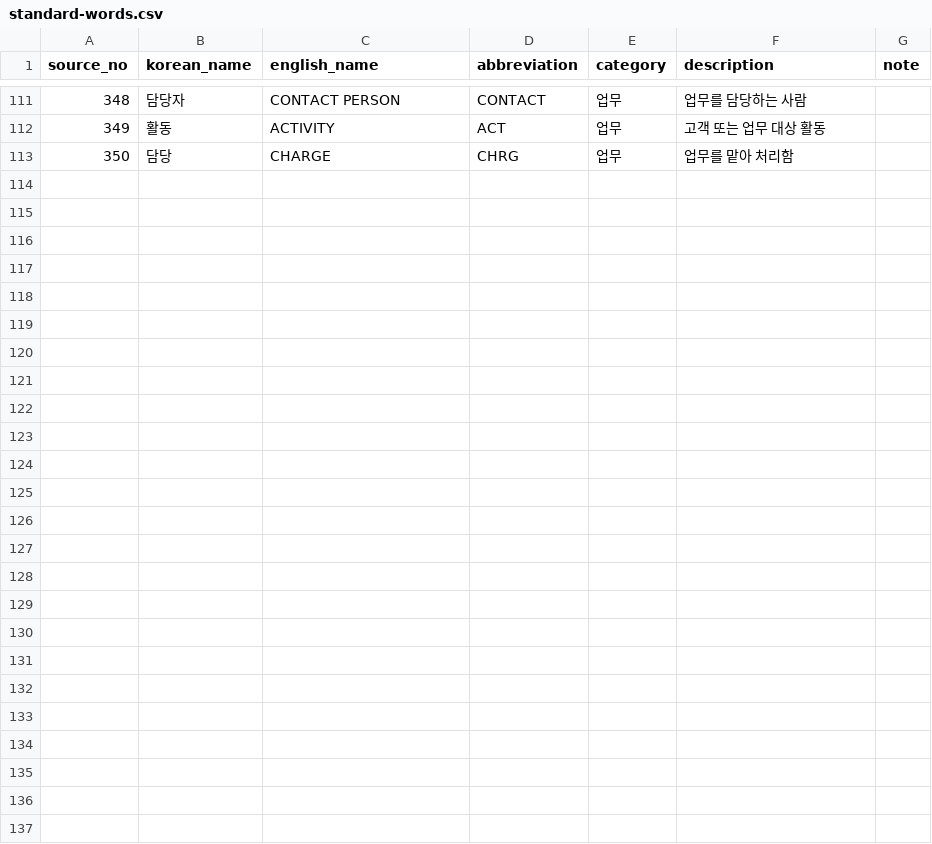
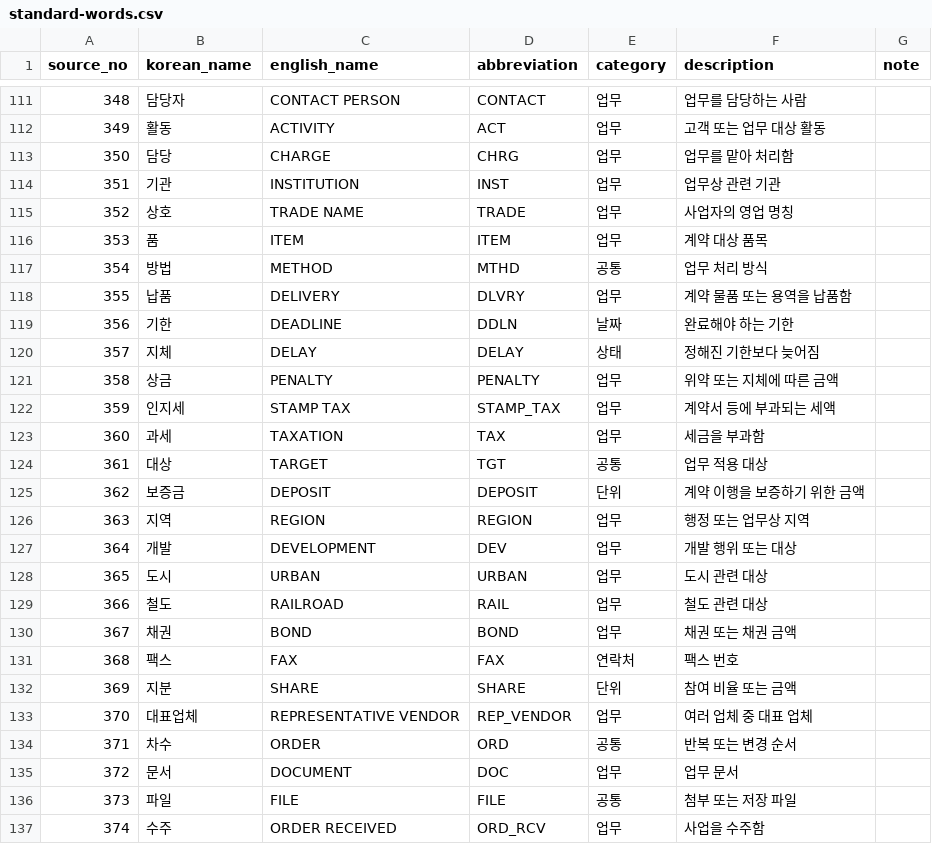
Before and after one commit to MrKkondae/business-management-system, a CSV file: docs/02.architecture/02.data-architecture/01.standard/standard-words.csv, drawn as a sheet; only a part is shown, gaps mark what is left out; the diff names each change by its address in the sheet, - before the commit and + after, or states it on an @@ line.

```diff
--- a/docs/02.architecture/02.data-architecture/01.standard/standard-words.csv
+++ b/docs/02.architecture/02.data-architecture/01.standard/standard-words.csv
+row 114: 351 | 기관 | INSTITUTION | INST | 업무 | 업무상 관련 기관
+row 115: 352 | 상호 | TRADE NAME | TRADE | 업무 | 사업자의 영업 명칭
+row 116: 353 | 품 | ITEM | ITEM | 업무 | 계약 대상 품목
+row 117: 354 | 방법 | METHOD | MTHD | 공통 | 업무 처리 방식
+row 118: 355 | 납품 | DELIVERY | DLVRY | 업무 | 계약 물품 또는 용역을 납품함
+row 119: 356 | 기한 | DEADLINE | DDLN | 날짜 | 완료해야 하는 기한
+row 120: 357 | 지체 | DELAY | DELAY | 상태 | 정해진 기한보다 늦어짐
+row 121: 358 | 상금 | PENALTY | PENALTY | 업무 | 위약 또는 지체에 따른 금액
+row 122: 359 | 인지세 | STAMP TAX | STAMP_TAX | 업무 | 계약서 등에 부과되는 세액
+row 123: 360 | 과세 | TAXATION | TAX | 업무 | 세금을 부과함
+row 124: 361 | 대상 | TARGET | TGT | 공통 | 업무 적용 대상
+row 125: 362 | 보증금 | DEPOSIT | DEPOSIT | 단위 | 계약 이행을 보증하기 위한 금액
+row 126: 363 | 지역 | REGION | REGION | 업무 | 행정 또는 업무상 지역
+row 127: 364 | 개발 | DEVELOPMENT | DEV | 업무 | 개발 행위 또는 대상
+row 128: 365 | 도시 | URBAN | URBAN | 업무 | 도시 관련 대상
+row 129: 366 | 철도 | RAILROAD | RAIL | 업무 | 철도 관련 대상
+row 130: 367 | 채권 | BOND | BOND | 업무 | 채권 또는 채권 금액
+row 131: 368 | 팩스 | FAX | FAX | 연락처 | 팩스 번호
+row 132: 369 | 지분 | SHARE | SHARE | 단위 | 참여 비율 또는 금액
+row 133: 370 | 대표업체 | REPRESENTATIVE VENDOR | REP_VENDOR | 업무 | 여러 업체 중 대표 업체
+row 134: 371 | 차수 | ORDER | ORD | 공통 | 반복 또는 변경 순서
+row 135: 372 | 문서 | DOCUMENT | DOC | 업무 | 업무 문서
+row 136: 373 | 파일 | FILE | FILE | 공통 | 첨부 또는 저장 파일
+row 137: 374 | 수주 | ORDER RECEIVED | ORD_RCV | 업무 | 사업을 수주함
```
Also changed, not shown: docs/02.architecture/02.data-architecture/01.standard/standard-terms.csv, docs/02.architecture/02.data-architecture/02.logical-model/attributes/entity-attribute-contract.csv, 2 other files.
